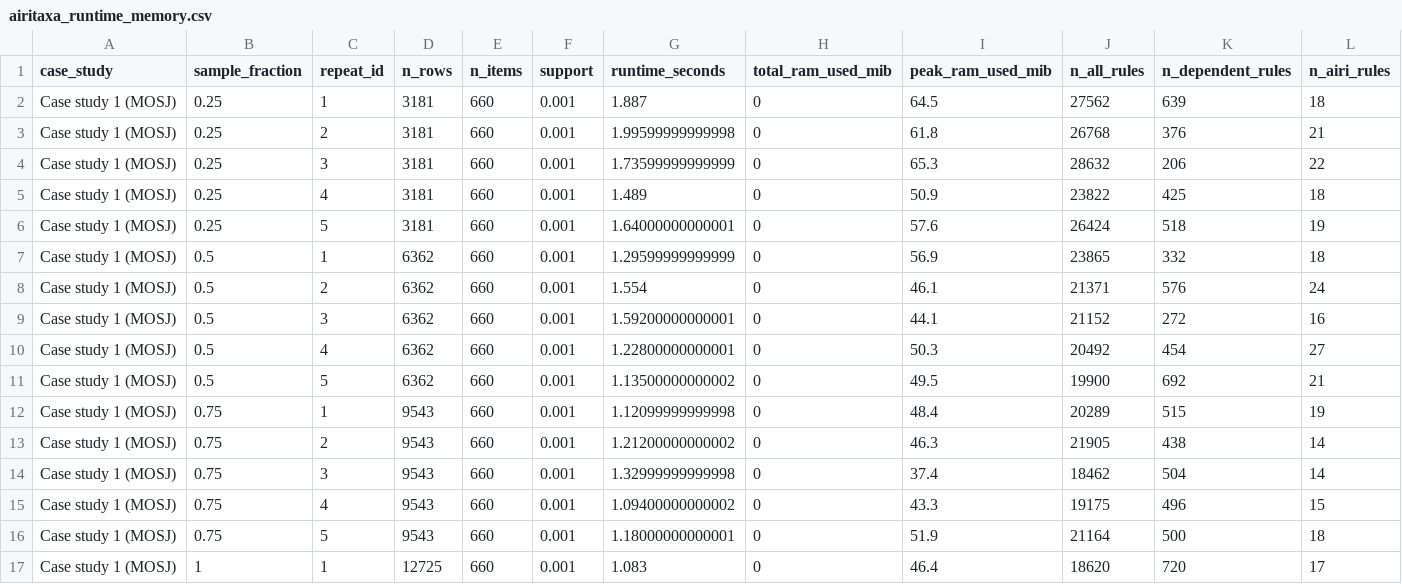
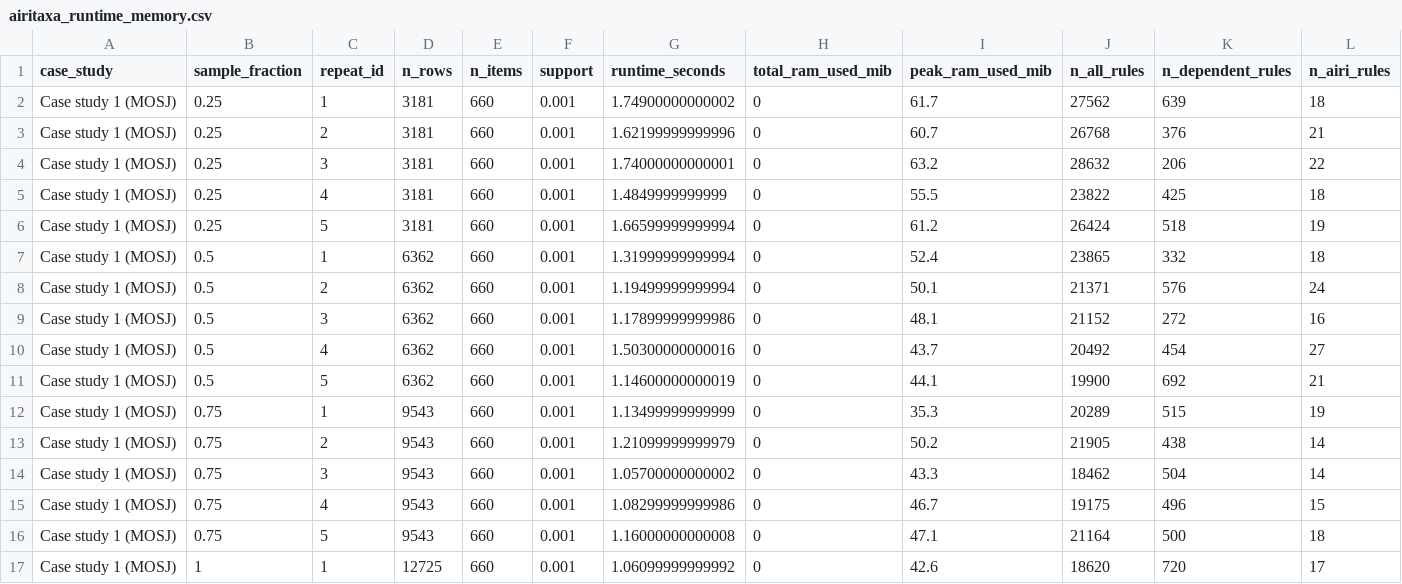
Before and after one commit to pascoalf/AIRIexperiment, a CSV file: rule-sets/benchmark/airitaxa_runtime_memory.csv, drawn as a sheet; only a part is shown; the diff covers the shown part only.

Commit message:
runtime results

```diff
--- a/rule-sets/benchmark/airitaxa_runtime_memory.csv
+++ b/rule-sets/benchmark/airitaxa_runtime_memory.csv
@@ -1,17 +1,17 @@
 "case_study","sample_fraction","repeat_id","n_rows","n_items","support","runtime_seconds","total_ram_used_mib","peak_ram_used_mib","n_all_rules","n_dependent_rules","n_airi_rules"
-"Case study 1 (MOSJ)",0.25,1,3181,660,0.001,1.887,0,64.5,27562,639,18
-"Case study 1 (MOSJ)",0.25,2,3181,660,0.001,1.99599999999998,0,61.8,26768,376,21
-"Case study 1 (MOSJ)",0.25,3,3181,660,0.001,1.73599999999999,0,65.3,28632,206,22
-"Case study 1 (MOSJ)",0.25,4,3181,660,0.001,1.489,0,50.9,23822,425,18
-"Case study 1 (MOSJ)",0.25,5,3181,660,0.001,1.64000000000001,0,57.6,26424,518,19
-"Case study 1 (MOSJ)",0.5,1,6362,660,0.001,1.29599999999999,0,56.9,23865,332,18
-"Case study 1 (MOSJ)",0.5,2,6362,660,0.001,1.554,0,46.1,21371,576,24
-"Case study 1 (MOSJ)",0.5,3,6362,660,0.001,1.59200000000001,0,44.1,21152,272,16
-"Case study 1 (MOSJ)",0.5,4,6362,660,0.001,1.22800000000001,0,50.3,20492,454,27
-"Case study 1 (MOSJ)",0.5,5,6362,660,0.001,1.13500000000002,0,49.5,19900,692,21
-"Case study 1 (MOSJ)",0.75,1,9543,660,0.001,1.12099999999998,0,48.4,20289,515,19
-"Case study 1 (MOSJ)",0.75,2,9543,660,0.001,1.21200000000002,0,46.3,21905,438,14
-"Case study 1 (MOSJ)",0.75,3,9543,660,0.001,1.32999999999998,0,37.4,18462,504,14
-"Case study 1 (MOSJ)",0.75,4,9543,660,0.001,1.09400000000002,0,43.3,19175,496,15
-"Case study 1 (MOSJ)",0.75,5,9543,660,0.001,1.18000000000001,0,51.9,21164,500,18
-"Case study 1 (MOSJ)",1,1,12725,660,0.001,1.083,0,46.4,18620,720,17
+"Case study 1 (MOSJ)",0.25,1,3181,660,0.001,1.74900000000002,0,61.7,27562,639,18
+"Case study 1 (MOSJ)",0.25,2,3181,660,0.001,1.62199999999996,0,60.7,26768,376,21
+"Case study 1 (MOSJ)",0.25,3,3181,660,0.001,1.74000000000001,0,63.2,28632,206,22
+"Case study 1 (MOSJ)",0.25,4,3181,660,0.001,1.4849999999999,0,55.5,23822,425,18
+"Case study 1 (MOSJ)",0.25,5,3181,660,0.001,1.66599999999994,0,61.2,26424,518,19
+"Case study 1 (MOSJ)",0.5,1,6362,660,0.001,1.31999999999994,0,52.4,23865,332,18
+"Case study 1 (MOSJ)",0.5,2,6362,660,0.001,1.19499999999994,0,50.1,21371,576,24
+"Case study 1 (MOSJ)",0.5,3,6362,660,0.001,1.17899999999986,0,48.1,21152,272,16
+"Case study 1 (MOSJ)",0.5,4,6362,660,0.001,1.50300000000016,0,43.7,20492,454,27
+"Case study 1 (MOSJ)",0.5,5,6362,660,0.001,1.14600000000019,0,44.1,19900,692,21
+"Case study 1 (MOSJ)",0.75,1,9543,660,0.001,1.13499999999999,0,35.3,20289,515,19
+"Case study 1 (MOSJ)",0.75,2,9543,660,0.001,1.21099999999979,0,50.2,21905,438,14
+"Case study 1 (MOSJ)",0.75,3,9543,660,0.001,1.05700000000002,0,43.3,18462,504,14
+"Case study 1 (MOSJ)",0.75,4,9543,660,0.001,1.08299999999986,0,46.7,19175,496,15
+"Case study 1 (MOSJ)",0.75,5,9543,660,0.001,1.16000000000008,0,47.1,21164,500,18
+"Case study 1 (MOSJ)",1,1,12725,660,0.001,1.06099999999992,0,42.6,18620,720,17
```
Also changed, not shown: 47 edited cells elsewhere in this file.
